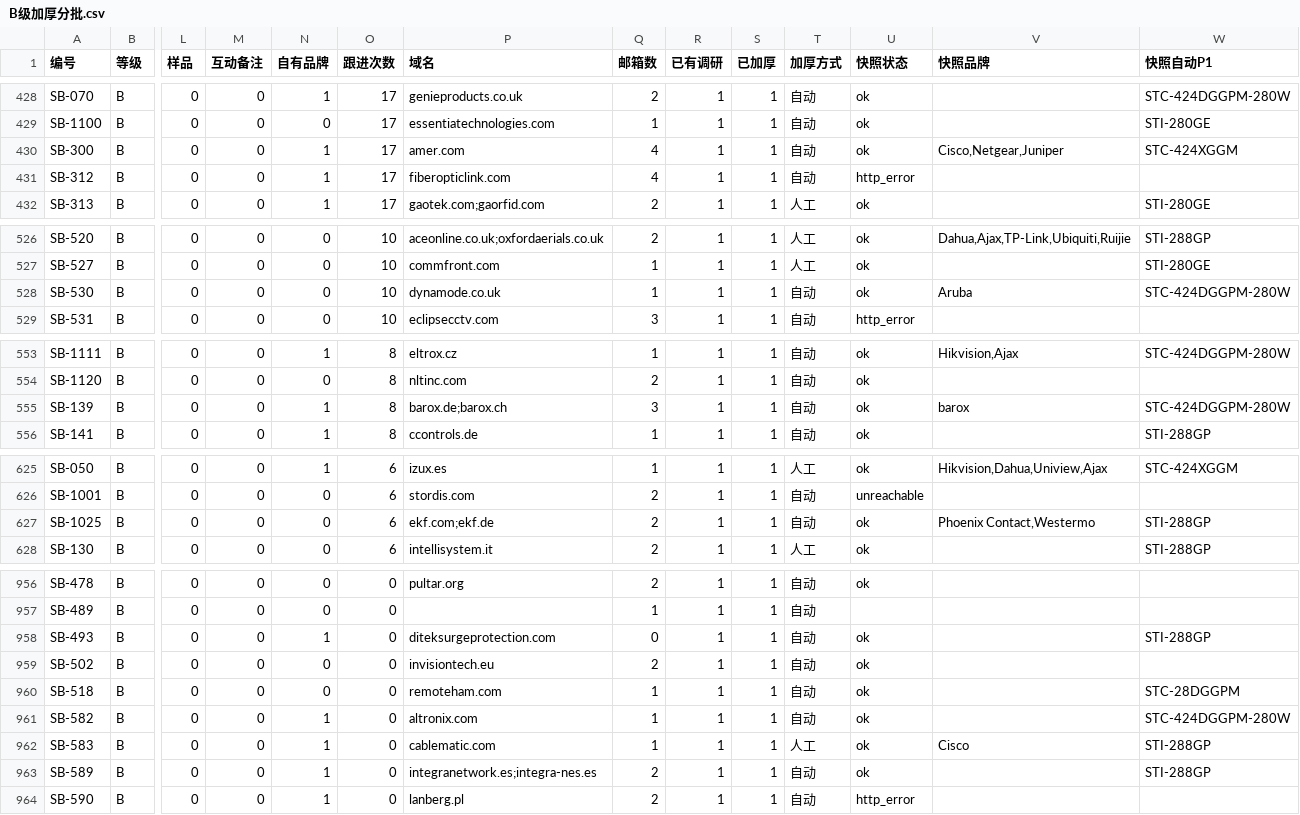
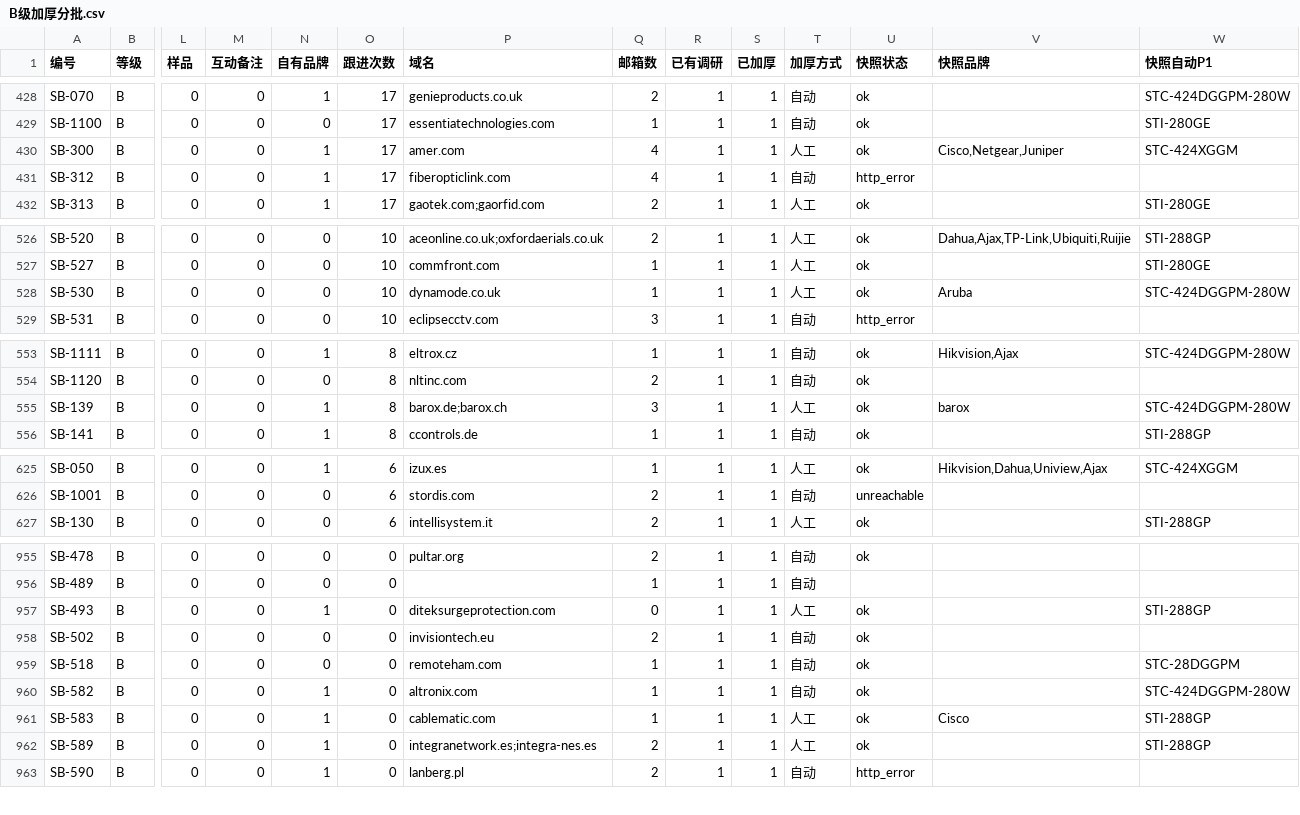
Before and after one commit to elsasaga-cloud/Planet, a CSV file: data/saga_clients/B级加厚分批.csv, drawn as a sheet; only a part is shown, gaps mark what is left out; removed rows and columns are numbered as before the commit, all else as after; rows hold the shown columns only; the diff covers the shown part only; the diff names each change by its address in the sheet, - before the commit and + after, or states it on an @@ line.

```diff
--- a/data/saga_clients/B级加厚分批.csv
+++ b/data/saga_clients/B级加厚分批.csv
-T430 (加厚方式): 自动
+T430 (加厚方式): 人工
-T528 (加厚方式): 自动
+T528 (加厚方式): 人工
-T555 (加厚方式): 自动
+T555 (加厚方式): 人工
-row 627: SB-1025 | B | 0 | 0 | 0 | 6 | ekf.com;ekf.de | 2 | 1 | 1 | 自动 | ok | Phoenix Contact,Westermo | STI-288GP
-T957 (加厚方式): 自动
+T957 (加厚方式): 人工
-T962 (加厚方式): 自动
+T962 (加厚方式): 人工
```
Also changed, not shown: 10 edited cells elsewhere in this file, 40 other files.
